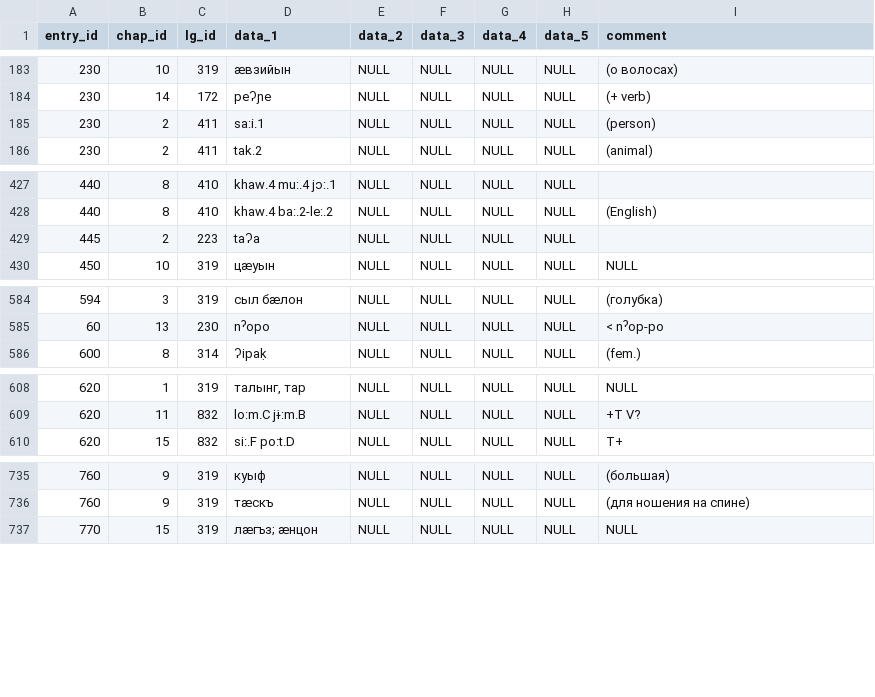
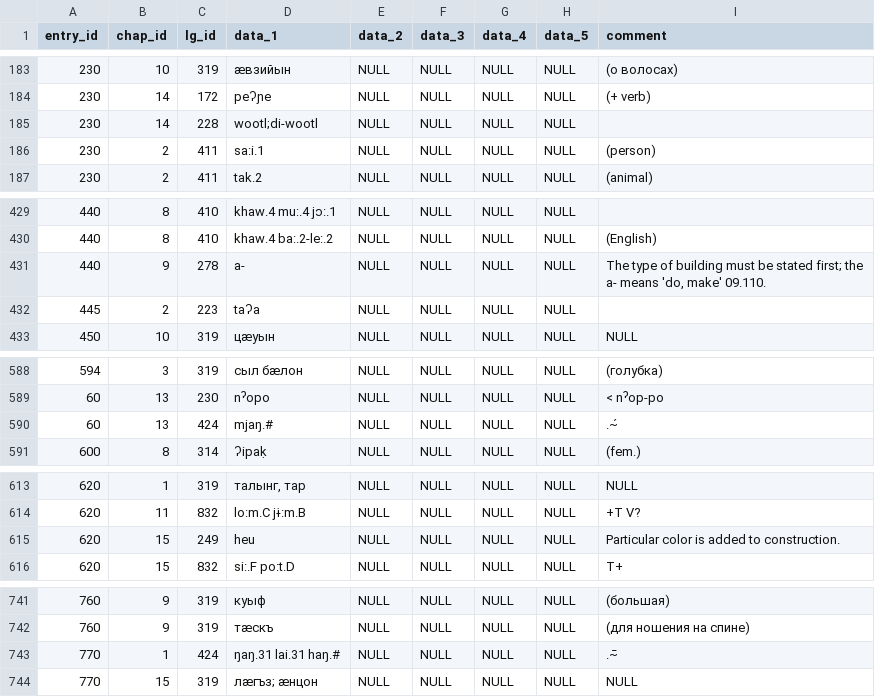
Before and after one commit to intercontinental-dictionary-series/ids, a CSV file: etc/ids.all.csv, drawn as a sheet; only a part is shown, gaps mark what is left out; the diff covers the shown part only; the diff names each change by its address in the sheet, - before the commit and + after, or states it on an @@ line.

Commit message:
stored original IDS values in column 'value'; fixed representation for lg 194; fixed a few minor issues

```diff
--- a/etc/ids.all.csv
+++ b/etc/ids.all.csv
+row 185: 230 | 14 | 228 | wootl;di-wootl | NULL | NULL | NULL | NULL
+row 431: 440 | 9 | 278 | a- | NULL | NULL | NULL | NULL | The type of building must be stated first; the a- means 'do, make' 09.110.
+row 590: 60 | 13 | 424 | mjaŋ.# | NULL | NULL | NULL | NULL | .~́
+row 615: 620 | 15 | 249 | heu | NULL | NULL | NULL | NULL | Particular color is added to construction.
+row 743: 770 | 1 | 424 | ŋaŋ.31 lai.31 haŋ.# | NULL | NULL | NULL | NULL | .~̄
```
Also changed, not shown: 2 added rows elsewhere in this file, cldf/languages.csv, 4 other files.
